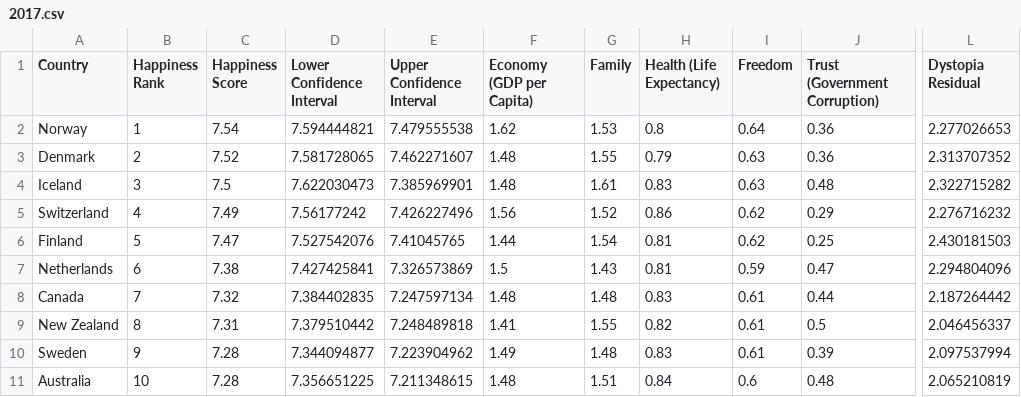
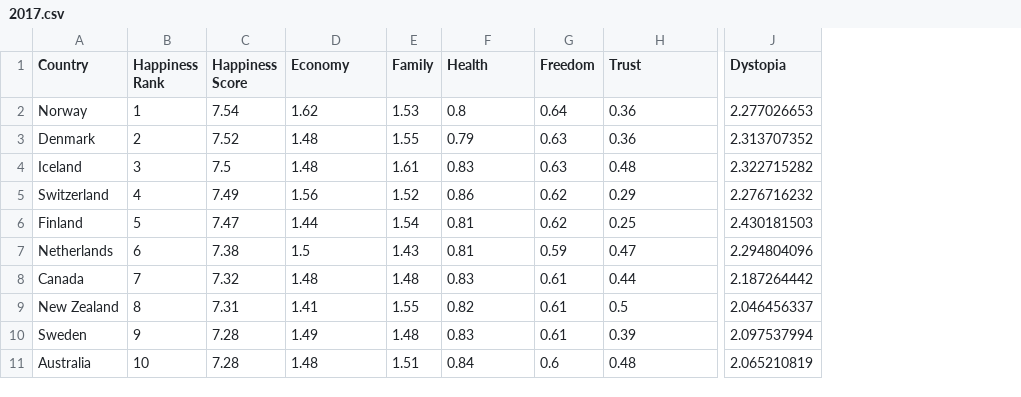
Before and after one commit to jeffrey-chase/Gross_Domestic_Happiness, a CSV file: data/raw_data/2017.csv, drawn as a sheet; only a part is shown, gaps mark what is left out; removed rows and columns are numbered as before the commit, all else as after; the diff names each change by its address in the sheet, - before the commit and + after, or states it on an @@ line.

Commit message:
fixed data

```diff
--- a/data/raw_data/2017.csv
+++ b/data/raw_data/2017.csv
-column D (Lower Confidence Interval), rows 2-11: 7.594444821 | 7.581728065 | 7.622030473 | 7.56177242 | 7.527542076 | 7.427425841 | 7.384402835 | 7.379510442 | 7.344094877 | 7.356651225
-column E (Upper Confidence Interval), rows 2-11: 7.479555538 | 7.462271607 | 7.385969901 | 7.426227496 | 7.41045765 | 7.326573869 | 7.247597134 | 7.248489818 | 7.223904962 | 7.211348615
-D1: Economy (GDP per Capita)
+D1: Economy
-F1: Health (Life Expectancy)
+F1: Health
-H1: Trust (Government Corruption)
+H1: Trust
-J1: Dystopia Residual
+J1: Dystopia
```
Also changed, not shown: data/raw_data/2015.csv, data/raw_data/2016.csv, 2 other files.
